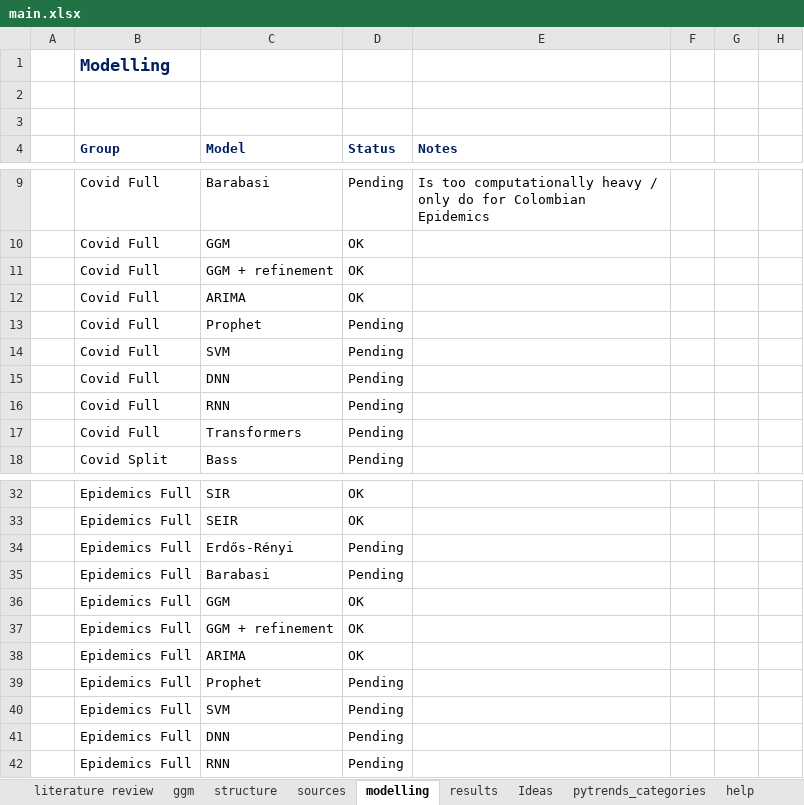
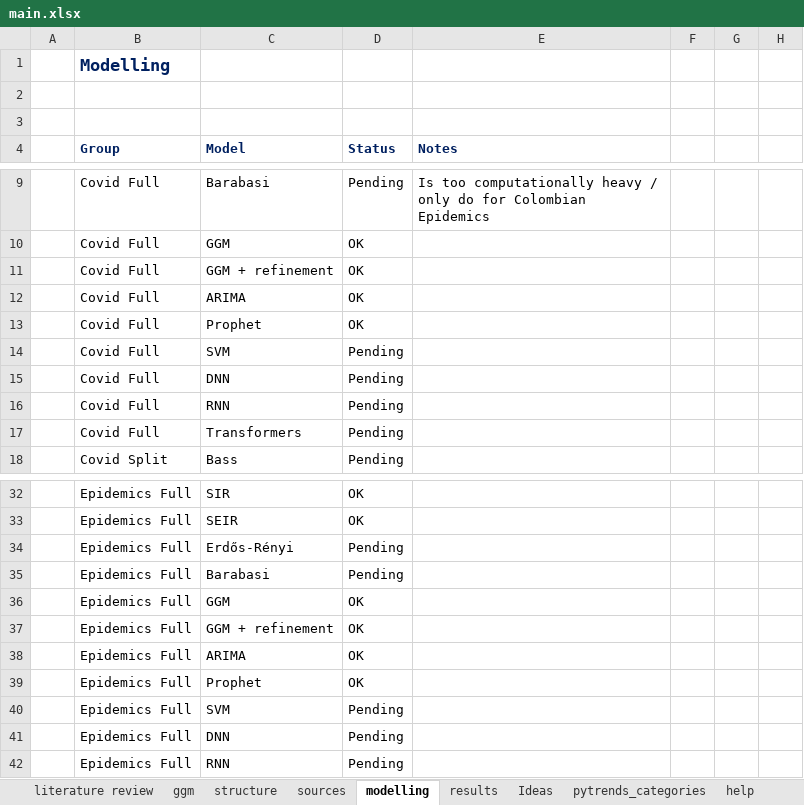
Before and after one commit to danielgvb/thesis, an Excel workbook: administrative/main.xlsx, sheet modelling, drawn as a sheet; only a part is shown, gaps mark what is left out; values as stored, in another font and other column widths than the file's, no borders; the diff names each change by its address in the sheet, - before the commit and + after, or states it on an @@ line.

Commit message:
add prophet model

```diff
--- a/administrative/main.xlsx (sheet modelling)
+++ b/administrative/main.xlsx (sheet modelling)
-D13 (Status): Pending
+D13 (Status): OK
-D39 (Status): Pending
+D39 (Status): OK
```
Also changed, not shown: 1 other file.
